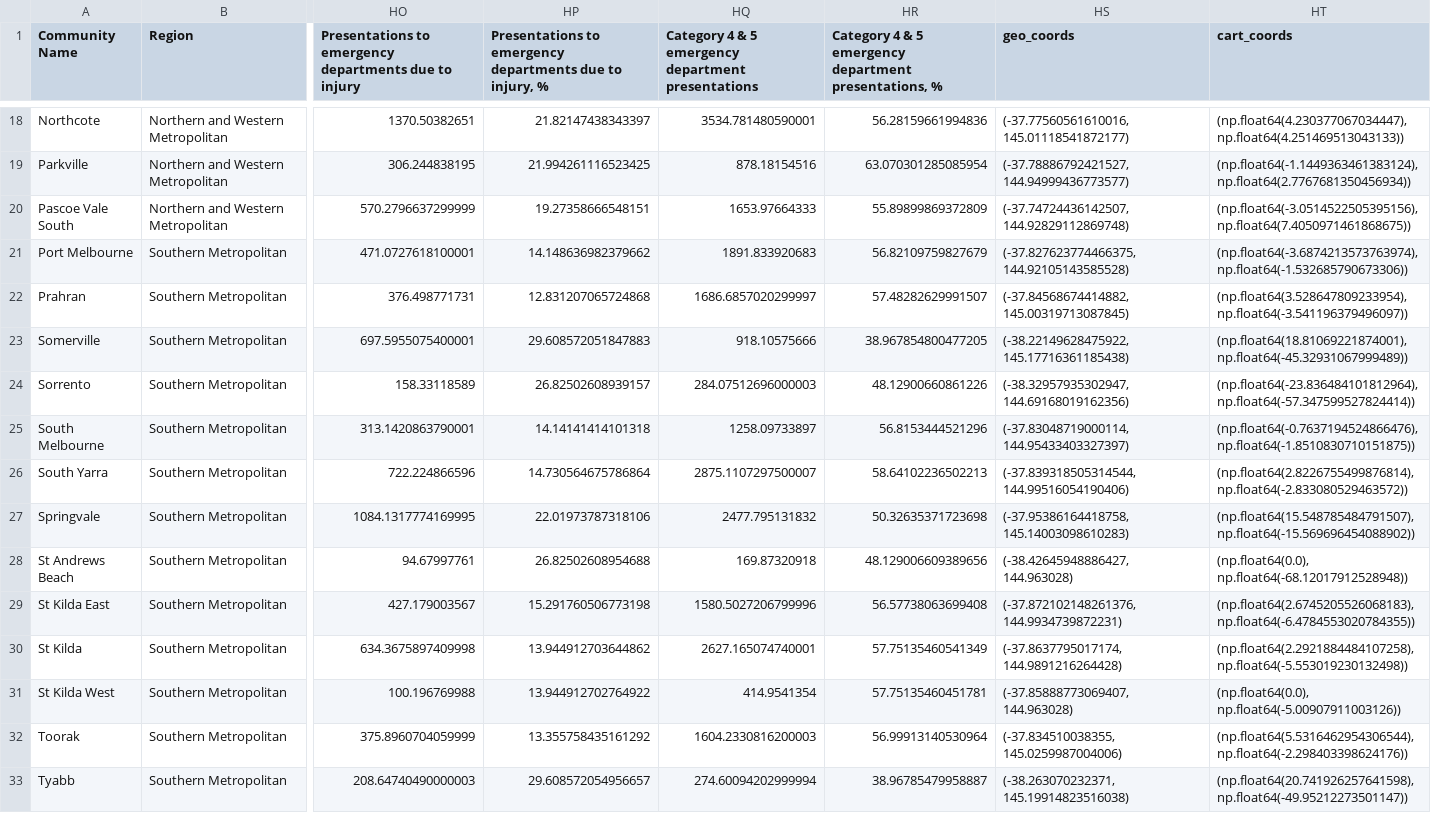
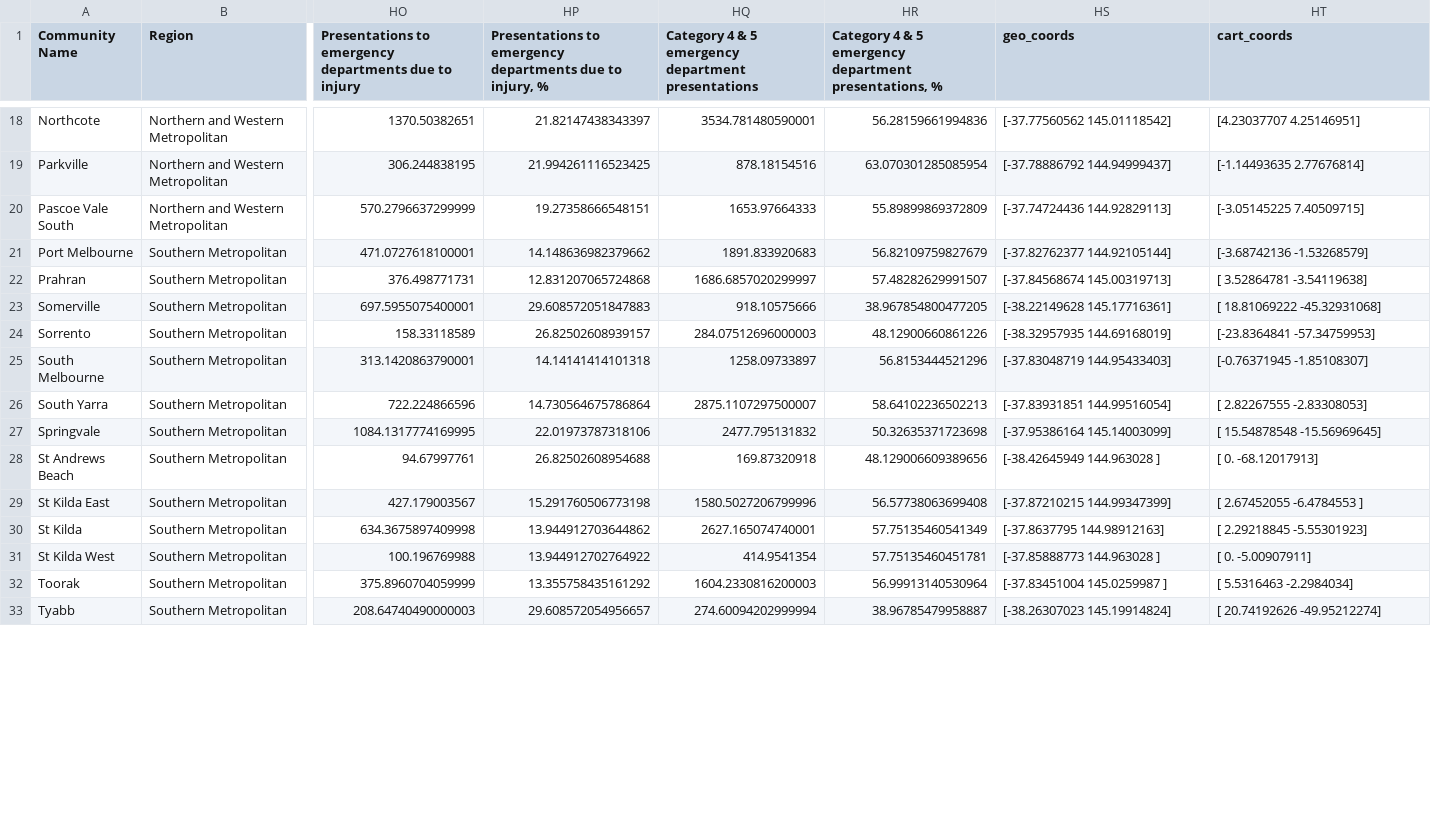
Before and after one commit to Subhasis-Biswas/ML4CPS_Project2, a CSV file: combined_data_with_loc.csv, drawn as a sheet; only a part is shown, gaps mark what is left out; the diff covers the shown part only; the diff names each change by its address in the sheet, - before the commit and + after, or states it on an @@ line.

```diff
--- a/combined_data_with_loc.csv
+++ b/combined_data_with_loc.csv
-HS18 (geo_coords): (-37.77560561610016, 145.01118541872177)
+HS18 (geo_coords): [-37.77560562 145.01118542]
-HT18 (cart_coords): (np.float64(4.230377067034447), np.float64(4.251469513043133))
+HT18 (cart_coords): [4.23037707 4.25146951]
-HS19 (geo_coords): (-37.78886792421527, 144.94999436773577)
+HS19 (geo_coords): [-37.78886792 144.94999437]
-HT19 (cart_coords): (np.float64(-1.1449363461383124), np.float64(2.7767681350456934))
+HT19 (cart_coords): [-1.14493635 2.77676814]
-HS20 (geo_coords): (-37.74724436142507, 144.92829112869748)
+HS20 (geo_coords): [-37.74724436 144.92829113]
-HT20 (cart_coords): (np.float64(-3.0514522505395156), np.float64(7.4050971461868675))
+HT20 (cart_coords): [-3.05145225 7.40509715]
-HS21 (geo_coords): (-37.827623774466375, 144.92105143585528)
+HS21 (geo_coords): [-37.82762377 144.92105144]
-HT21 (cart_coords): (np.float64(-3.6874213573763974), np.float64(-1.532685790673306))
+HT21 (cart_coords): [-3.68742136 -1.53268579]
-HS22 (geo_coords): (-37.84568674414882, 145.00319713087845)
+HS22 (geo_coords): [-37.84568674 145.00319713]
-HT22 (cart_coords): (np.float64(3.528647809233954), np.float64(-3.541196379496097))
+HT22 (cart_coords): [ 3.52864781 -3.54119638]
-HS23 (geo_coords): (-38.22149628475922, 145.17716361185438)
+HS23 (geo_coords): [-38.22149628 145.17716361]
-HT23 (cart_coords): (np.float64(18.81069221874001), np.float64(-45.32931067999489))
+HT23 (cart_coords): [ 18.81069222 -45.32931068]
-HS24 (geo_coords): (-38.32957935302947, 144.69168019162356)
+HS24 (geo_coords): [-38.32957935 144.69168019]
-HT24 (cart_coords): (np.float64(-23.836484101812964), np.float64(-57.347599527824414))
+HT24 (cart_coords): [-23.8364841 -57.34759953]
-HS25 (geo_coords): (-37.83048719000114, 144.95433403327397)
+HS25 (geo_coords): [-37.83048719 144.95433403]
-HT25 (cart_coords): (np.float64(-0.7637194524866476), np.float64(-1.8510830710151875))
+HT25 (cart_coords): [-0.76371945 -1.85108307]
-HS26 (geo_coords): (-37.839318505314544, 144.99516054190406)
+HS26 (geo_coords): [-37.83931851 144.99516054]
-HT26 (cart_coords): (np.float64(2.8226755499876814), np.float64(-2.833080529463572))
+HT26 (cart_coords): [ 2.82267555 -2.83308053]
-HS27 (geo_coords): (-37.95386164418758, 145.14003098610283)
+HS27 (geo_coords): [-37.95386164 145.14003099]
-HT27 (cart_coords): (np.float64(15.548785484791507), np.float64(-15.569696454088902))
+HT27 (cart_coords): [ 15.54878548 -15.56969645]
-HS28 (geo_coords): (-38.42645948886427, 144.963028)
+HS28 (geo_coords): [-38.42645949 144.963028 ]
-HT28 (cart_coords): (np.float64(0.0), np.float64(-68.12017912528948))
+HT28 (cart_coords): [ 0. -68.12017913]
-HS29 (geo_coords): (-37.872102148261376, 144.9934739872231)
+HS29 (geo_coords): [-37.87210215 144.99347399]
-HT29 (cart_coords): (np.float64(2.6745205526068183), np.float64(-6.4784553020784355))
+HT29 (cart_coords): [ 2.67452055 -6.4784553 ]
-HS30 (geo_coords): (-37.8637795017174, 144.9891216264428)
+HS30 (geo_coords): [-37.8637795 144.98912163]
-HT30 (cart_coords): (np.float64(2.2921884484107258), np.float64(-5.553019230132498))
+HT30 (cart_coords): [ 2.29218845 -5.55301923]
-HS31 (geo_coords): (-37.85888773069407, 144.963028)
+HS31 (geo_coords): [-37.85888773 144.963028 ]
-HT31 (cart_coords): (np.float64(0.0), np.float64(-5.00907911003126))
+HT31 (cart_coords): [ 0. -5.00907911]
-HS32 (geo_coords): (-37.834510038355, 145.0259987004006)
+HS32 (geo_coords): [-37.83451004 145.0259987 ]
-HT32 (cart_coords): (np.float64(5.5316462954306544), np.float64(-2.298403398624176))
+HT32 (cart_coords): [ 5.5316463 -2.2984034]
-HS33 (geo_coords): (-38.263070232371, 145.19914823516038)
+HS33 (geo_coords): [-38.26307023 145.19914824]
-HT33 (cart_coords): (np.float64(20.741926257641598), np.float64(-49.95212273501147))
+HT33 (cart_coords): [ 20.74192626 -49.95212274]
```
Also changed, not shown: 36 edited cells elsewhere in this file, 1 other file.
